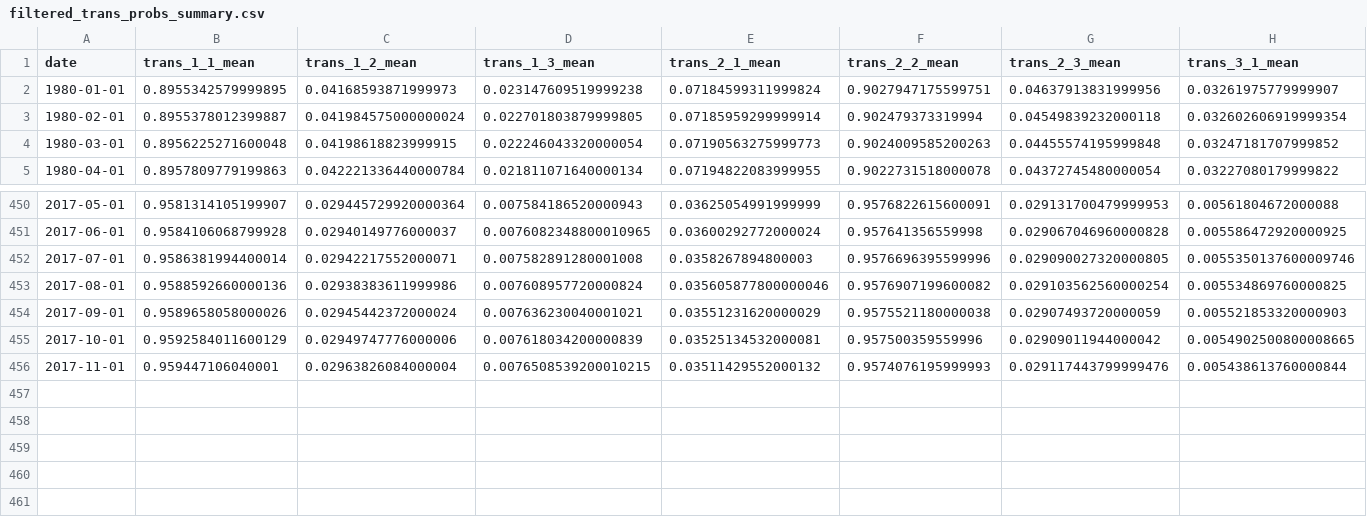
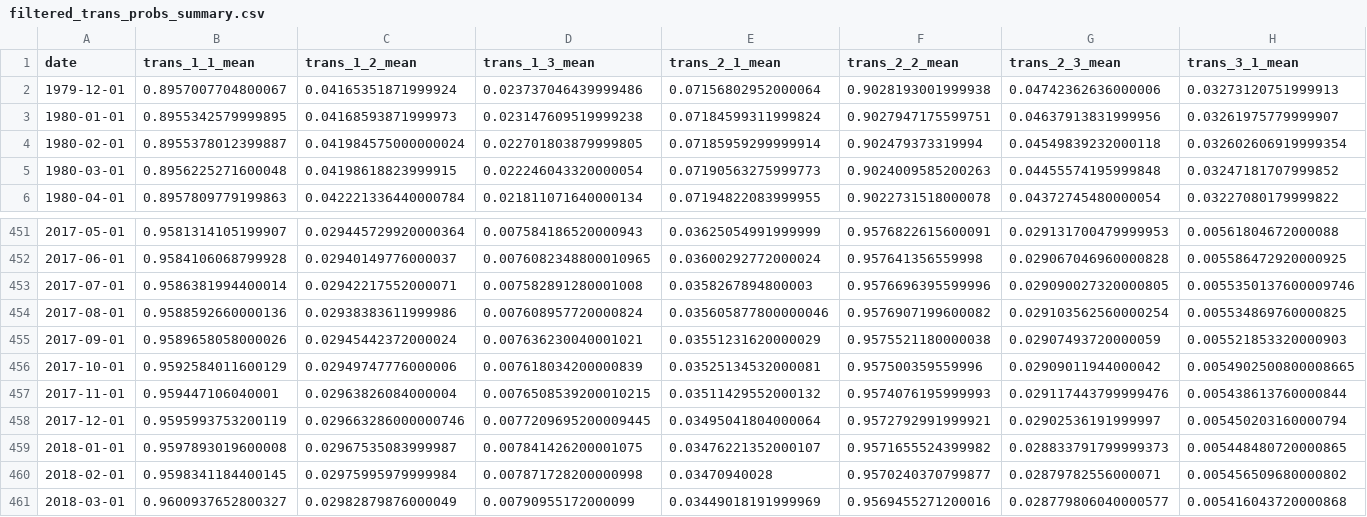
Before and after one commit to joe5saia/Hmc.jl, a CSV file: data/output/official/filtered_trans_probs_summary.csv, drawn as a sheet; only a part is shown, gaps mark what is left out; rows hold the shown columns only; the diff names each change by its address in the sheet, - before the commit and + after, or states it on an @@ line.

```diff
--- a/data/output/official/filtered_trans_probs_summary.csv
+++ b/data/output/official/filtered_trans_probs_summary.csv
+row 2: 1979-12-01 | 0.8957007704800067 | 0.04165351871999924 | 0.023737046439999486 | 0.07156802952000064 | 0.9028193001999938 | 0.04742362636000006 | 0.03273120751999913
+row 458: 2017-12-01 | 0.9595993753200119 | 0.029663286000000746 | 0.0077209695200009445 | 0.03495041804000064 | 0.9572792991999921 | 0.02902536191999997 | 0.005450203160000794
+row 459: 2018-01-01 | 0.9597893019600008 | 0.02967535083999987 | 0.007841426200001075 | 0.03476221352000107 | 0.9571655524399982 | 0.028833791799999373 | 0.005448480720000865
+row 460: 2018-02-01 | 0.9598341184400145 | 0.02975995979999984 | 0.007871728200000998 | 0.03470940028 | 0.9570240370799877 | 0.02879782556000071 | 0.005456509680000802
+row 461: 2018-03-01 | 0.9600937652800327 | 0.02982879876000049 | 0.00790955172000099 | 0.03449018191999969 | 0.9569455271200016 | 0.028779806040000577 | 0.005416043720000868
```
Also changed, not shown: data/output/official/filtered_means_summary.csv, data/output/official/filtered_state_probs_summary.csv, 4 other files.
